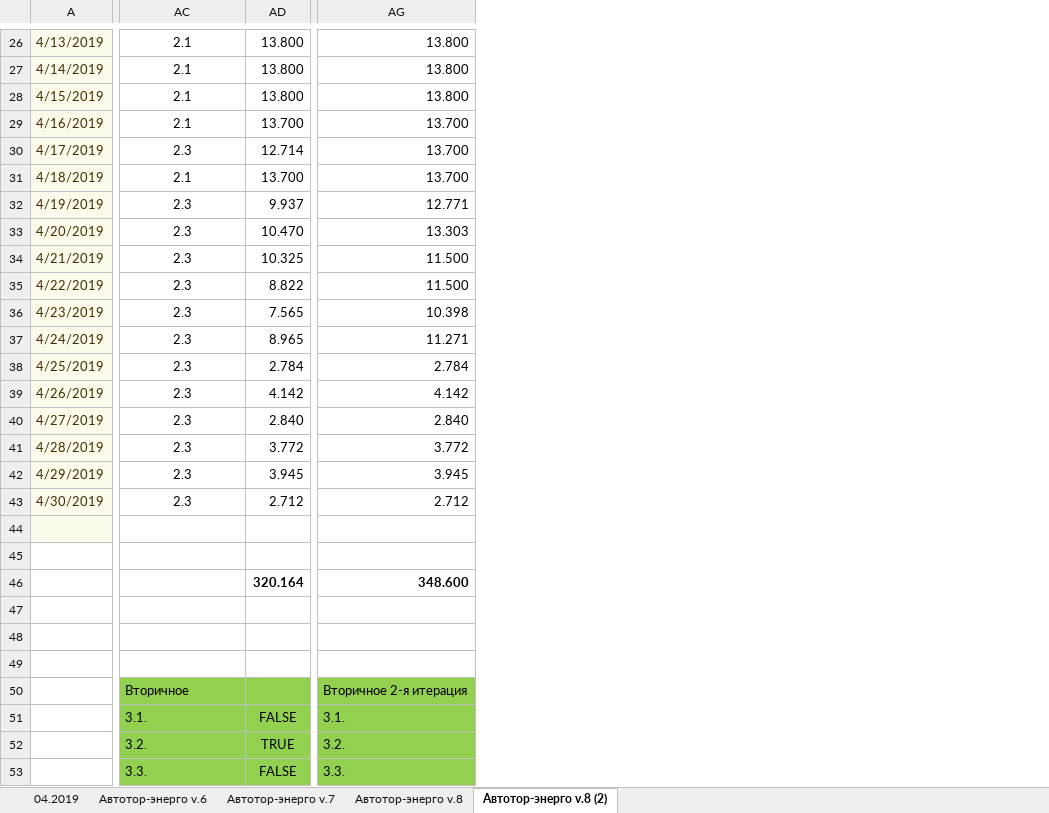
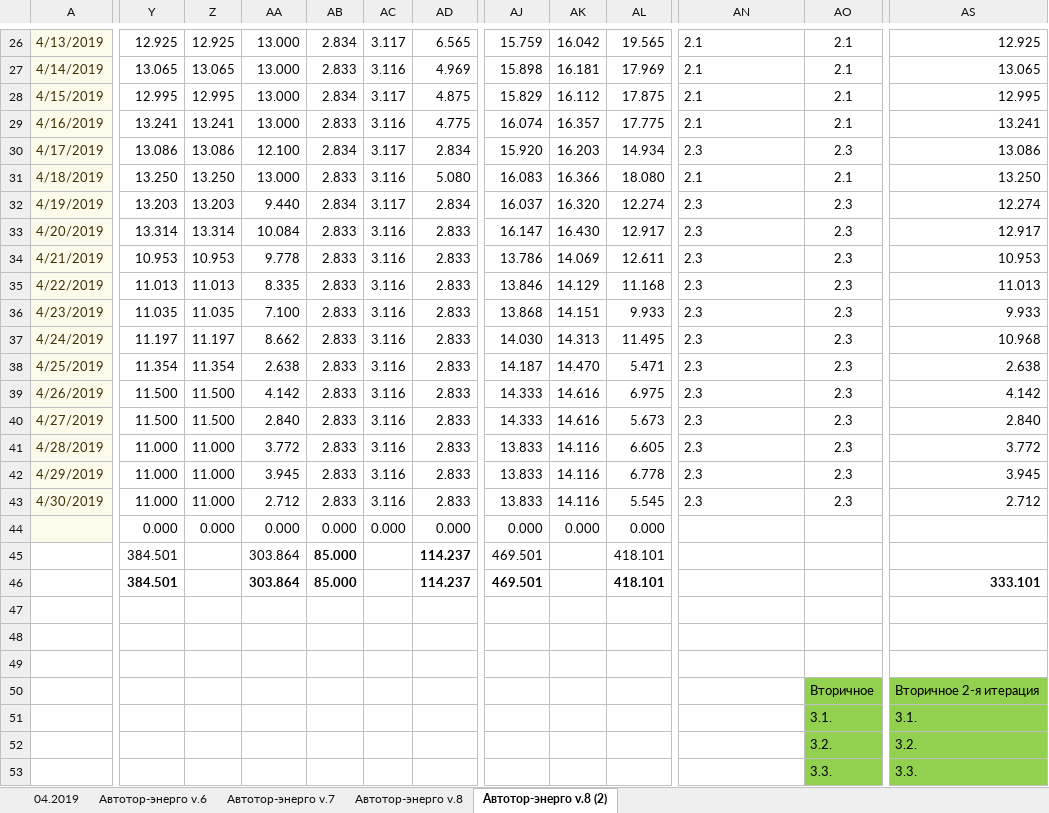
Before and after one commit to avasaris/GasDistribution, an Excel workbook: GasDist/Examples/Автотор V8.xlsx, sheet Автотор-энерго v.8 (2), drawn as a sheet; only a part is shown, gaps mark what is left out; values as stored, in another font and other column widths than the file's, no borders; charts and pictures not drawn; removed rows and columns are numbered as before the commit, all else as after; rows hold the shown columns only; the diff covers the shown part only; the diff names each change by its address in the sheet, - before the commit and + after, or states it on an @@ line.

Commit message:
Wokring on examples

```diff
--- a/GasDist/Examples/Автотор V8.xlsx (sheet Автотор-энерго v.8 (2))
+++ b/GasDist/Examples/Автотор V8.xlsx (sheet Автотор-энерго v.8 (2))
+column Y, rows 26-46: 12.925 | 13.065 | 12.995 | 13.241 | 13.086 | 13.250 | 13.203 | 13.314 | 10.953 | 11.013 | 11.035 | 11.197 | 11.354 | 11.500 | 11.500 | 11.000 | 11.000 | 11.000 | 0.000 | 384.501 | 384.501
+column Z, rows 26-44: 12.925 | 13.065 | 12.995 | 13.241 | 13.086 | 13.250 | 13.203 | 13.314 | 10.953 | 11.013 | 11.035 | 11.197 | 11.354 | 11.500 | 11.500 | 11.000 | 11.000 | 11.000 | 0.000
+column AA, rows 26-46: 13.000 | 13.000 | 13.000 | 13.000 | 12.100 | 13.000 | 9.440 | 10.084 | 9.778 | 8.335 | 7.100 | 8.662 | 2.638 | 4.142 | 2.840 | 3.772 | 3.945 | 2.712 | 0.000 | 303.864 | 303.864
+column AB, rows 26-46: 2.834 | 2.833 | 2.834 | 2.833 | 2.834 | 2.833 | 2.834 | 2.833 | 2.833 | 2.833 | 2.833 | 2.833 | 2.833 | 2.833 | 2.833 | 2.833 | 2.833 | 2.833 | 0.000 | 85.000 | 85.000
+column AC, rows 26-44: 3.117 | 3.116 | 3.117 | 3.116 | 3.117 | 3.116 | 3.117 | 3.116 | 3.116 | 3.116 | 3.116 | 3.116 | 3.116 | 3.116 | 3.116 | 3.116 | 3.116 | 3.116 | 0.000
+column AD, rows 26-46: 6.565 | 4.969 | 4.875 | 4.775 | 2.834 | 5.080 | 2.834 | 2.833 | 2.833 | 2.833 | 2.833 | 2.833 | 2.833 | 2.833 | 2.833 | 2.833 | 2.833 | 2.833 | 0.000 | 114.237 | 114.237
+column AJ, rows 26-46: 15.759 | 15.898 | 15.829 | 16.074 | 15.920 | 16.083 | 16.037 | 16.147 | 13.786 | 13.846 | 13.868 | 14.030 | 14.187 | 14.333 | 14.333 | 13.833 | 13.833 | 13.833 | 0.000 | 469.501 | 469.501
+column AK, rows 26-44: 16.042 | 16.181 | 16.112 | 16.357 | 16.203 | 16.366 | 16.320 | 16.430 | 14.069 | 14.129 | 14.151 | 14.313 | 14.470 | 14.616 | 14.616 | 14.116 | 14.116 | 14.116 | 0.000
+column AL, rows 26-46: 19.565 | 17.969 | 17.875 | 17.775 | 14.934 | 18.080 | 12.274 | 12.917 | 12.611 | 11.168 | 9.933 | 11.495 | 5.471 | 6.975 | 5.673 | 6.605 | 6.778 | 5.545 | 0.000 | 418.101 | 418.101
-column AD, rows 26-46: 13.800 | 13.800 | 13.800 | 13.700 | 12.714 | 13.700 | 9.937 | 10.470 | 10.325 | 8.822 | 7.565 | 8.965 | 2.784 | 4.142 | 2.840 | 3.772 | 3.945 | 2.712 |  |  | 320.164; rows 51-53: FALSE | TRUE | FALSE
+column AO, rows 26-43: 2.1 | 2.1 | 2.1 | 2.1 | 2.3 | 2.1 | 2.3 | 2.3 | 2.3 | 2.3 | 2.3 | 2.3 | 2.3 | 2.3 | 2.3 | 2.3 | 2.3 | 2.3; rows 50-53: Вторичное | 3.1. | 3.2. | 3.3.
-AN26:AN43 alignment: center
+AN26:AN43 alignment: left
-AS26: 13.800
+AS26: 12.925
-AS27: 13.800
+AS27: 13.065
-AS28: 13.800
+AS28: 12.995
-AS29: 13.700
+AS29: 13.241
-AS30: 13.700
+AS30: 13.086
-AS31: 13.700
+AS31: 13.250
-AS32: 12.771
+AS32: 12.274
-AS33: 13.303
+AS33: 12.917
-AS34: 11.500
+AS34: 10.953
-AS35: 11.500
+AS35: 11.013
-AS36: 10.398
+AS36: 9.933
-AS37: 11.271
+AS37: 10.968
-AS38: 2.784
+AS38: 2.638
-AS46: 348.600
+AS46: 333.101
+row 48: (empty)
-row 50: (empty)
+row 50:  |  |  |  |  |  |  |  |  |  |  | Вторичное | Вторичное 2-я итерация
-AS50 fill: none
+AS50 fill: #92D050
-row 50:  | Вторичное |  | Вторичное 2-я итерация
-AN51: 3.1.
+AN51: (empty)
-AN51:AN53 fill: #92D050
+AN51:AN53 fill: none
-AN52: 3.2.
+AN52: (empty)
-AN53: 3.3.
+AN53: (empty)
```
Also changed, not shown: 4 added columns, 8 removed columns, 16 edited cells, cell formats and merged cells elsewhere in this sheet, sheet Автотор-энерго v.8, formulas that keep their value, charts or pictures, GasDist/Examples/Двит.xlsx.
